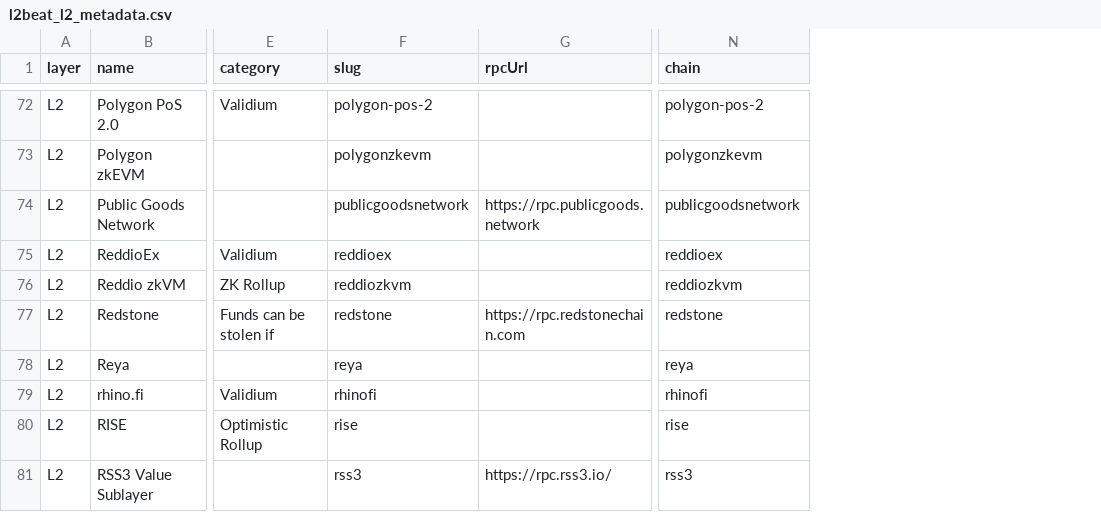
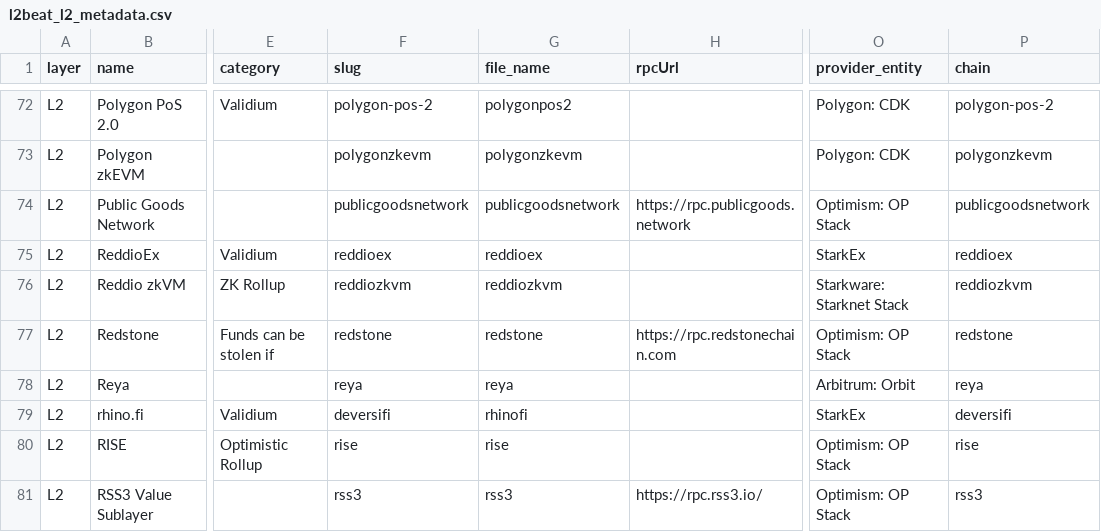
Before and after one commit to ethereum-optimism/op-analytics, a CSV file: other_chains_tracking/outputs/l2beat_l2_metadata.csv, drawn as a sheet; only a part is shown, gaps mark what is left out; addresses are those after the commit; the diff covers the shown part only; the diff names each change by its address in the sheet, - before the commit and + after, or states it on an @@ line.

```diff
--- a/other_chains_tracking/outputs/l2beat_l2_metadata.csv
+++ b/other_chains_tracking/outputs/l2beat_l2_metadata.csv
+column G (file_name), rows 72-81: polygonpos2 | polygonzkevm | publicgoodsnetwork | reddioex | reddiozkvm | redstone | reya | rhinofi | rise | rss3
+column O (provider_entity), rows 72-81: Polygon: CDK | Polygon: CDK | Optimism: OP Stack | StarkEx | Starkware: Starknet Stack | Optimism: OP Stack | Arbitrum: Orbit | StarkEx | Optimism: OP Stack | Optimism: OP Stack
-F79 (slug): rhinofi
+F79 (slug): deversifi
-P79 (chain): rhinofi
+P79 (chain): deversifi
```
Also changed, not shown: 15 edited cells elsewhere in this file, 4 other files.
